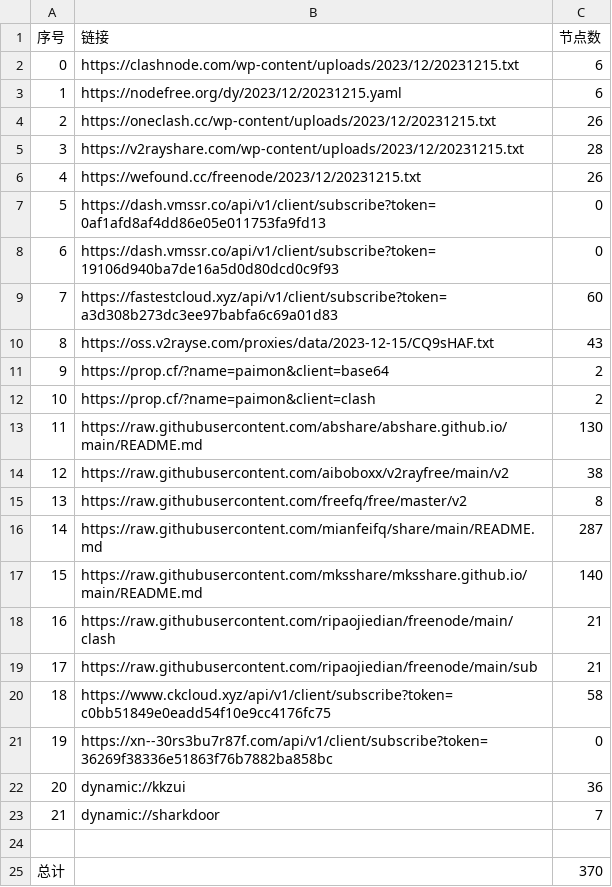
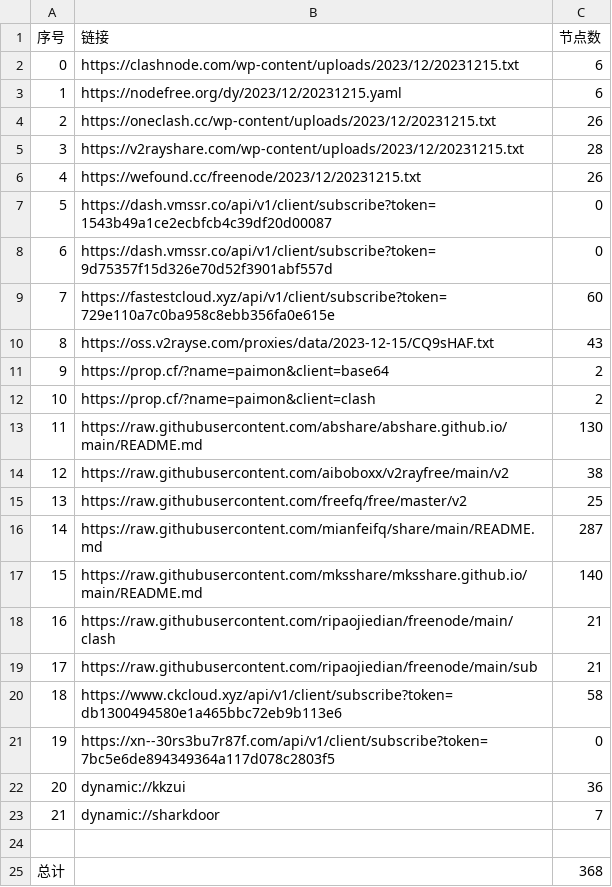
Before and after one commit to WTNLXTBL/Node-Fetch, a CSV file: list_result.csv, drawn as a sheet.

```diff
--- a/list_result.csv
+++ b/list_result.csv
@@ -6,5 +6,5 @@
 4,https://wefound.cc/freenode/2023/12/20231215.txt,26
-5,https://dash.vmssr.co/api/v1/client/subscribe?token=0af1afd8af4dd86e05e011753fa9fd13,0
-6,https://dash.vmssr.co/api/v1/client/subscribe?token=19106d940ba7de16a5d0d80dcd0c9f93,0
-7,https://fastestcloud.xyz/api/v1/client/subscribe?token=a3d308b273dc3ee97babfa6c69a01d83,60
+5,https://dash.vmssr.co/api/v1/client/subscribe?token=1543b49a1ce2ecbfcb4c39df20d00087,0
+6,https://dash.vmssr.co/api/v1/client/subscribe?token=9d75357f15d326e70d52f3901abf557d,0
+7,https://fastestcloud.xyz/api/v1/client/subscribe?token=729e110a7c0ba958c8ebb356fa0e615e,60
 8,https://oss.v2rayse.com/proxies/data/2023-12-15/CQ9sHAF.txt,43
@@ -14,3 +14,3 @@
 12,https://raw.githubusercontent.com/aiboboxx/v2rayfree/main/v2,38
-13,https://raw.githubusercontent.com/freefq/free/master/v2,8
+13,https://raw.githubusercontent.com/freefq/free/master/v2,25
 14,https://raw.githubusercontent.com/mianfeifq/share/main/README.md,287
@@ -19,4 +19,4 @@
 17,https://raw.githubusercontent.com/ripaojiedian/freenode/main/sub,21
-18,https://www.ckcloud.xyz/api/v1/client/subscribe?token=c0bb51849e0eadd54f10e9cc4176fc75,58
-19,https://xn--30rs3bu7r87f.com/api/v1/client/subscribe?token=36269f38336e51863f76b7882ba858bc,0
+18,https://www.ckcloud.xyz/api/v1/client/subscribe?token=db1300494580e1a465bbc72eb9b113e6,58
+19,https://xn--30rs3bu7r87f.com/api/v1/client/subscribe?token=7bc5e6de894349364a117d078c2803f5,0
 20,dynamic://kkzui,36
@@ -24,2 +24,2 @@
 
-总计,,370
+总计,,368
```
Also changed, not shown: 14 other files.
